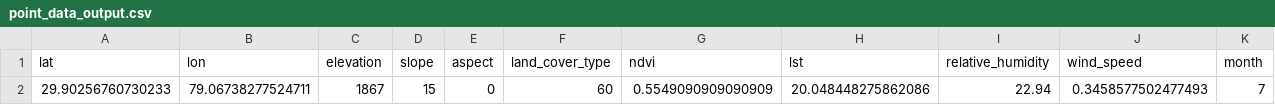
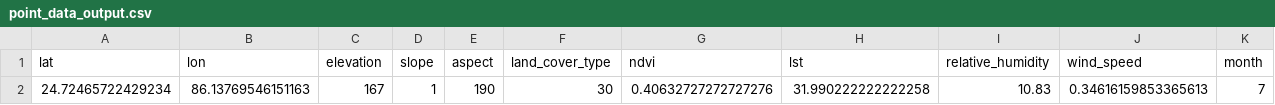
Before and after one commit to Shashwat023/Ignitia, a CSV file: point_data_output.csv, drawn as a sheet; removed rows and columns are numbered as before the commit, all else as after; the diff names each change by its address in the sheet, - before the commit and + after, or states it on an @@ line.

```diff
--- a/point_data_output.csv
+++ b/point_data_output.csv
-row 2: 29.90256760730233 | 79.06738277524711 | 1867 | 15 | 0 | 60 | 0.5549090909090909 | 20.048448275862086 | 22.94 | 0.3458577502477493 | 7
+row 2: 24.72465722429234 | 86.13769546151163 | 167 | 1 | 190 | 30 | 0.40632727272727276 | 31.990222222222258 | 10.83 | 0.34616159853365613 | 7
```
Also changed, not shown: 5 other files.
